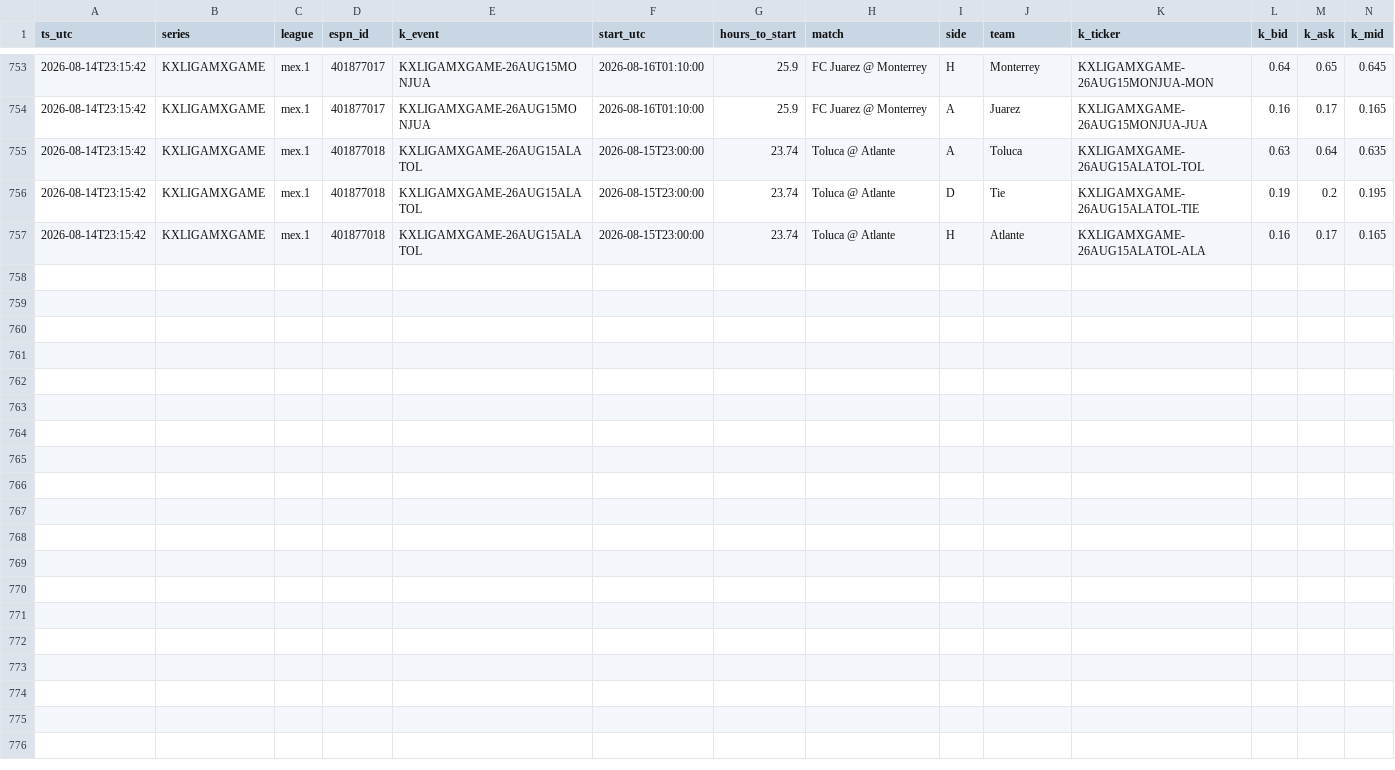
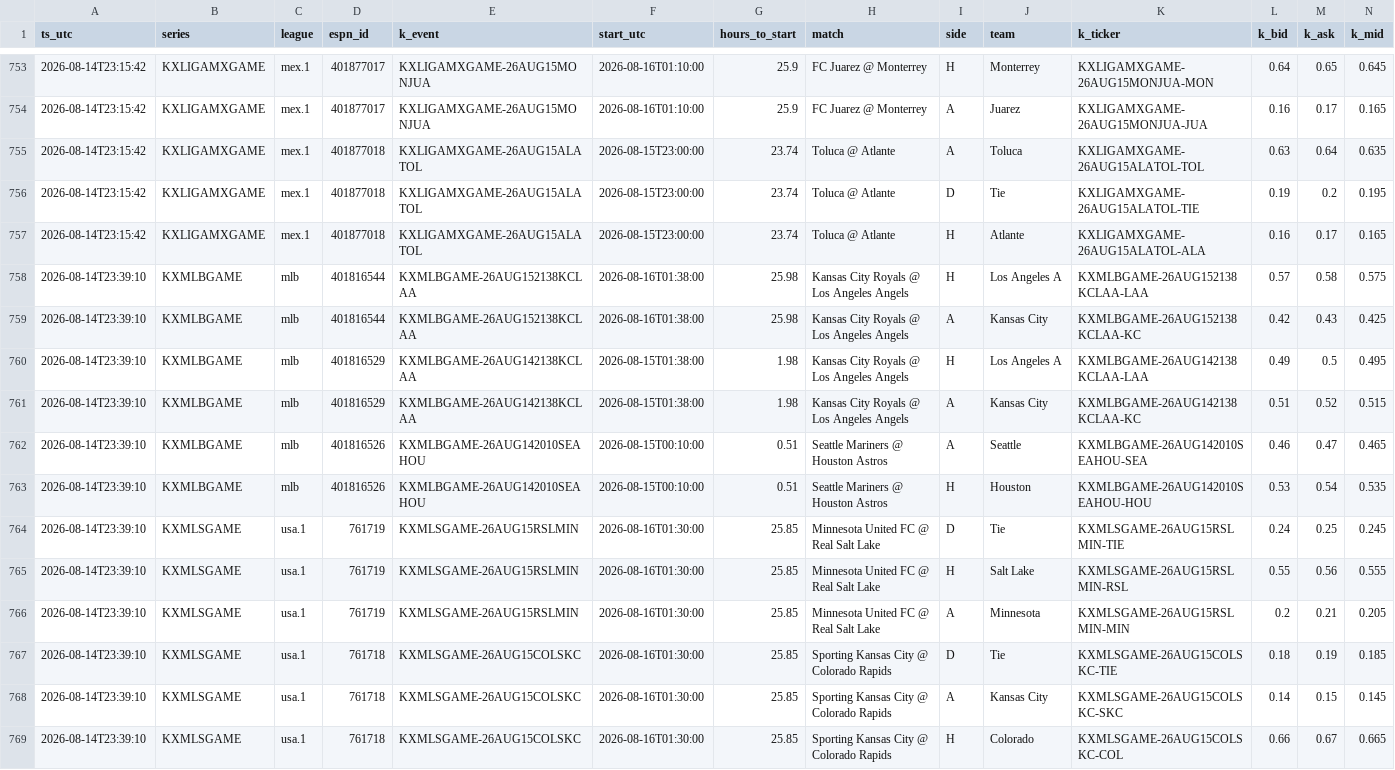
Before and after one commit to gopalaakkrishna/sports-model, a CSV file: data/live_pairs.csv, drawn as a sheet; only a part is shown, gaps mark what is left out; rows hold the shown columns only; the diff names each change by its address in the sheet, - before the commit and + after, or states it on an @@ line.

```diff
--- a/data/live_pairs.csv
+++ b/data/live_pairs.csv
+row 758: 2026-08-14T23:39:10 | KXMLBGAME | mlb | 401816544 | KXMLBGAME-26AUG152138KCLAA | 2026-08-16T01:38:00 | 25.98 | Kansas City Royals @ Los Angeles Angels | H | Los Angeles A | KXMLBGAME-26AUG152138KCLAA-LAA | 0.57 | 0.58 | 0.575
+row 759: 2026-08-14T23:39:10 | KXMLBGAME | mlb | 401816544 | KXMLBGAME-26AUG152138KCLAA | 2026-08-16T01:38:00 | 25.98 | Kansas City Royals @ Los Angeles Angels | A | Kansas City | KXMLBGAME-26AUG152138KCLAA-KC | 0.42 | 0.43 | 0.425
+row 760: 2026-08-14T23:39:10 | KXMLBGAME | mlb | 401816529 | KXMLBGAME-26AUG142138KCLAA | 2026-08-15T01:38:00 | 1.98 | Kansas City Royals @ Los Angeles Angels | H | Los Angeles A | KXMLBGAME-26AUG142138KCLAA-LAA | 0.49 | 0.5 | 0.495
+row 761: 2026-08-14T23:39:10 | KXMLBGAME | mlb | 401816529 | KXMLBGAME-26AUG142138KCLAA | 2026-08-15T01:38:00 | 1.98 | Kansas City Royals @ Los Angeles Angels | A | Kansas City | KXMLBGAME-26AUG142138KCLAA-KC | 0.51 | 0.52 | 0.515
+row 762: 2026-08-14T23:39:10 | KXMLBGAME | mlb | 401816526 | KXMLBGAME-26AUG142010SEAHOU | 2026-08-15T00:10:00 | 0.51 | Seattle Mariners @ Houston Astros | A | Seattle | KXMLBGAME-26AUG142010SEAHOU-SEA | 0.46 | 0.47 | 0.465
+row 763: 2026-08-14T23:39:10 | KXMLBGAME | mlb | 401816526 | KXMLBGAME-26AUG142010SEAHOU | 2026-08-15T00:10:00 | 0.51 | Seattle Mariners @ Houston Astros | H | Houston | KXMLBGAME-26AUG142010SEAHOU-HOU | 0.53 | 0.54 | 0.535
+row 764: 2026-08-14T23:39:10 | KXMLSGAME | usa.1 | 761719 | KXMLSGAME-26AUG15RSLMIN | 2026-08-16T01:30:00 | 25.85 | Minnesota United FC @ Real Salt Lake | D | Tie | KXMLSGAME-26AUG15RSLMIN-TIE | 0.24 | 0.25 | 0.245
+row 765: 2026-08-14T23:39:10 | KXMLSGAME | usa.1 | 761719 | KXMLSGAME-26AUG15RSLMIN | 2026-08-16T01:30:00 | 25.85 | Minnesota United FC @ Real Salt Lake | H | Salt Lake | KXMLSGAME-26AUG15RSLMIN-RSL | 0.55 | 0.56 | 0.555
+row 766: 2026-08-14T23:39:10 | KXMLSGAME | usa.1 | 761719 | KXMLSGAME-26AUG15RSLMIN | 2026-08-16T01:30:00 | 25.85 | Minnesota United FC @ Real Salt Lake | A | Minnesota | KXMLSGAME-26AUG15RSLMIN-MIN | 0.2 | 0.21 | 0.205
+row 767: 2026-08-14T23:39:10 | KXMLSGAME | usa.1 | 761718 | KXMLSGAME-26AUG15COLSKC | 2026-08-16T01:30:00 | 25.85 | Sporting Kansas City @ Colorado Rapids | D | Tie | KXMLSGAME-26AUG15COLSKC-TIE | 0.18 | 0.19 | 0.185
+row 768: 2026-08-14T23:39:10 | KXMLSGAME | usa.1 | 761718 | KXMLSGAME-26AUG15COLSKC | 2026-08-16T01:30:00 | 25.85 | Sporting Kansas City @ Colorado Rapids | A | Kansas City | KXMLSGAME-26AUG15COLSKC-SKC | 0.14 | 0.15 | 0.145
+row 769: 2026-08-14T23:39:10 | KXMLSGAME | usa.1 | 761718 | KXMLSGAME-26AUG15COLSKC | 2026-08-16T01:30:00 | 25.85 | Sporting Kansas City @ Colorado Rapids | H | Colorado | KXMLSGAME-26AUG15COLSKC-COL | 0.66 | 0.67 | 0.665
```
Also changed, not shown: 1 other file.
